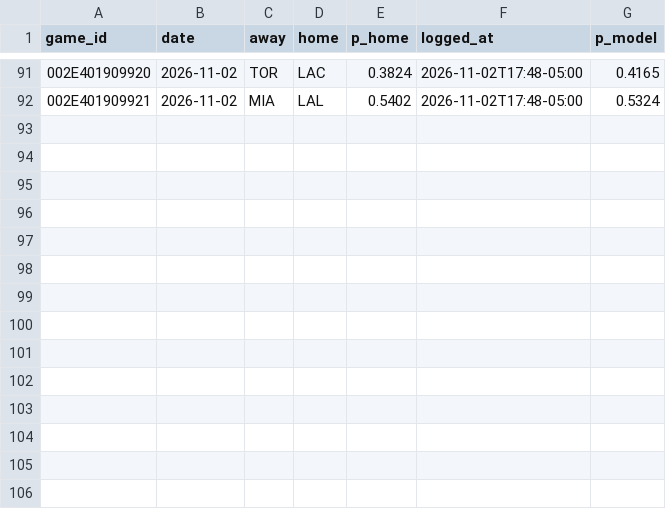
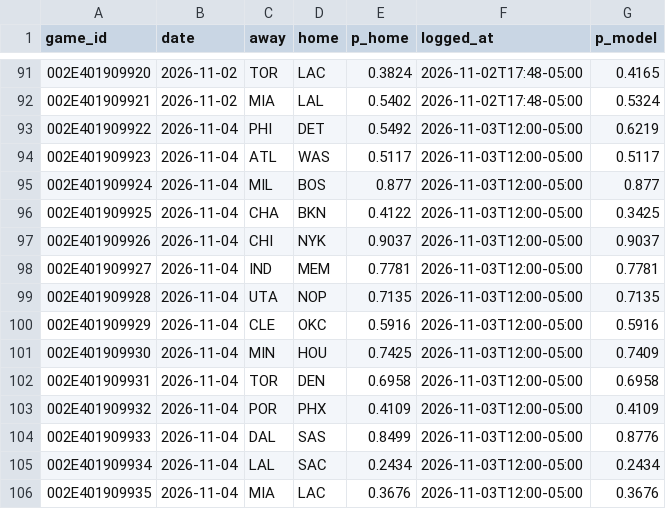
Before and after one commit to eseto9/NBA-Model, a CSV file: log/predictions.csv, drawn as a sheet; only a part is shown, gaps mark what is left out; the diff names each change by its address in the sheet, - before the commit and + after, or states it on an @@ line.

```diff
--- a/log/predictions.csv
+++ b/log/predictions.csv
+row 93: 002E401909922 | 2026-11-04 | PHI | DET | 0.5492 | 2026-11-03T12:00-05:00 | 0.6219
+row 94: 002E401909923 | 2026-11-04 | ATL | WAS | 0.5117 | 2026-11-03T12:00-05:00 | 0.5117
+row 95: 002E401909924 | 2026-11-04 | MIL | BOS | 0.877 | 2026-11-03T12:00-05:00 | 0.877
+row 96: 002E401909925 | 2026-11-04 | CHA | BKN | 0.4122 | 2026-11-03T12:00-05:00 | 0.3425
+row 97: 002E401909926 | 2026-11-04 | CHI | NYK | 0.9037 | 2026-11-03T12:00-05:00 | 0.9037
+row 98: 002E401909927 | 2026-11-04 | IND | MEM | 0.7781 | 2026-11-03T12:00-05:00 | 0.7781
+row 99: 002E401909928 | 2026-11-04 | UTA | NOP | 0.7135 | 2026-11-03T12:00-05:00 | 0.7135
+row 100: 002E401909929 | 2026-11-04 | CLE | OKC | 0.5916 | 2026-11-03T12:00-05:00 | 0.5916
+row 101: 002E401909930 | 2026-11-04 | MIN | HOU | 0.7425 | 2026-11-03T12:00-05:00 | 0.7409
+row 102: 002E401909931 | 2026-11-04 | TOR | DEN | 0.6958 | 2026-11-03T12:00-05:00 | 0.6958
+row 103: 002E401909932 | 2026-11-04 | POR | PHX | 0.4109 | 2026-11-03T12:00-05:00 | 0.4109
+row 104: 002E401909933 | 2026-11-04 | DAL | SAS | 0.8499 | 2026-11-03T12:00-05:00 | 0.8776
+row 105: 002E401909934 | 2026-11-04 | LAL | SAC | 0.2434 | 2026-11-03T12:00-05:00 | 0.2434
+row 106: 002E401909935 | 2026-11-04 | MIA | LAC | 0.3676 | 2026-11-03T12:00-05:00 | 0.3676
```
Also changed, not shown: log/odds.csv, log/rankings.csv, 22 other files.
